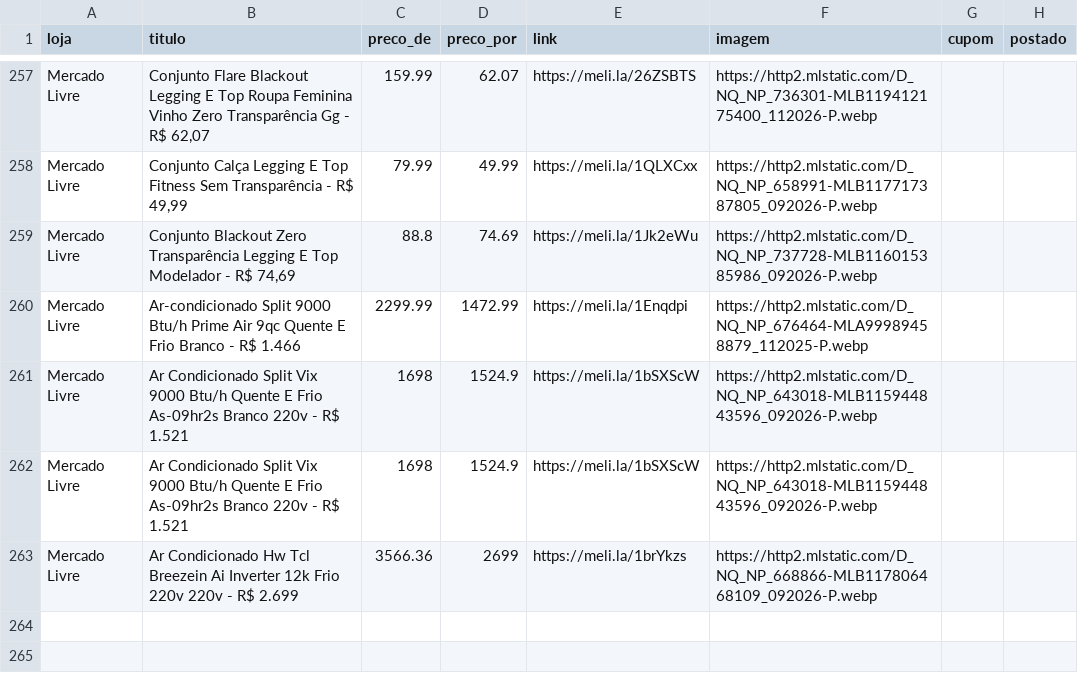
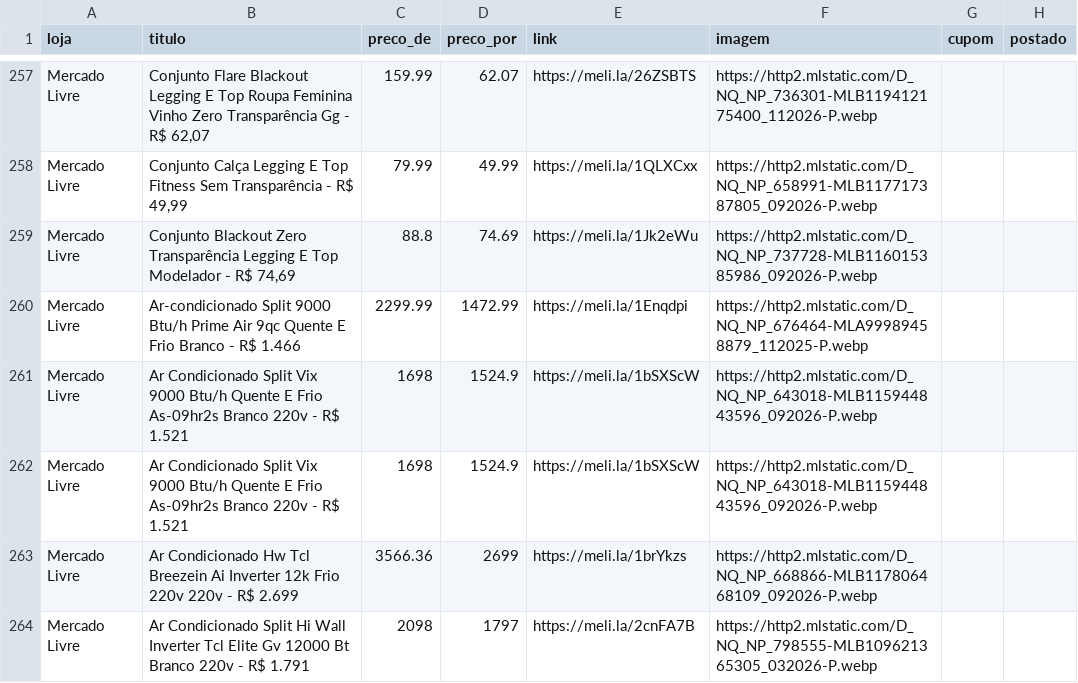
Before and after one commit to sidneifs/promo, a CSV file: produtos.csv, drawn as a sheet; only a part is shown, gaps mark what is left out; the diff names each change by its address in the sheet, - before the commit and + after, or states it on an @@ line.

Commit message:
atualiza produtos 2026-11-14 13:32

```diff
--- a/produtos.csv
+++ b/produtos.csv
+row 264: Mercado Livre | Ar Condicionado Split Hi Wall Inverter Tcl Elite Gv 12000 Bt Branco 220v - R$ 1.791 | 2098 | 1797 | https://meli.la/2cnFA7B | https://http2.mlstatic.com/D_NQ_NP_798555-MLB109621365305_032026-P.webp
```
